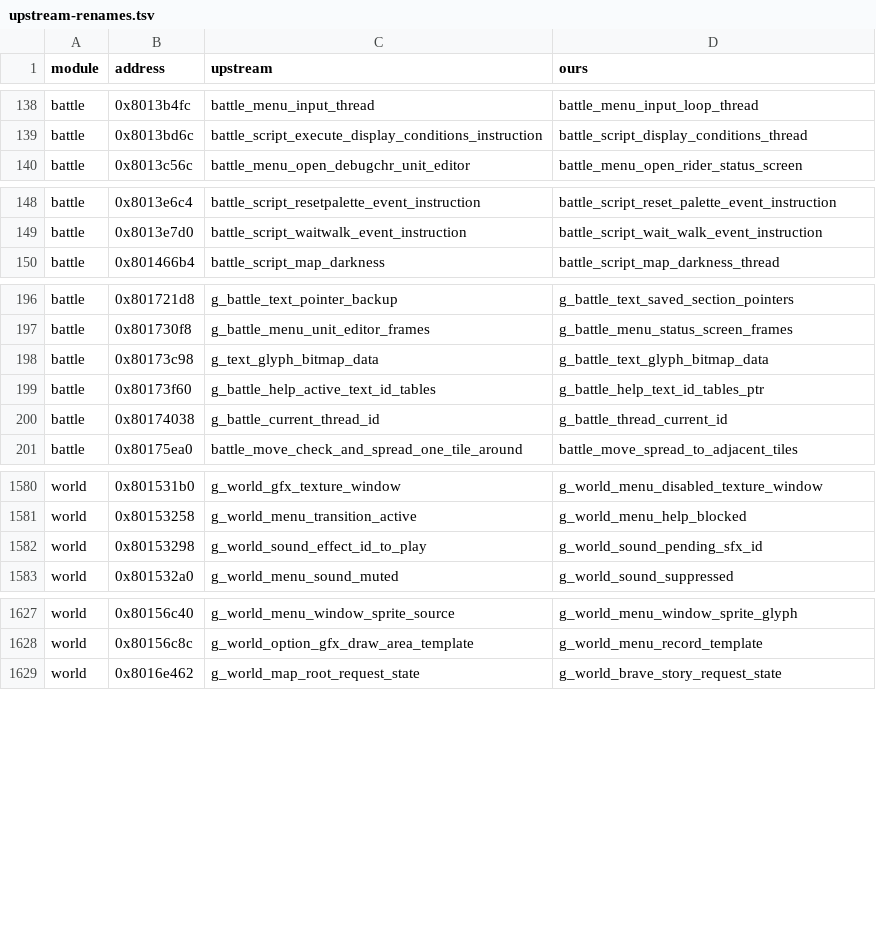
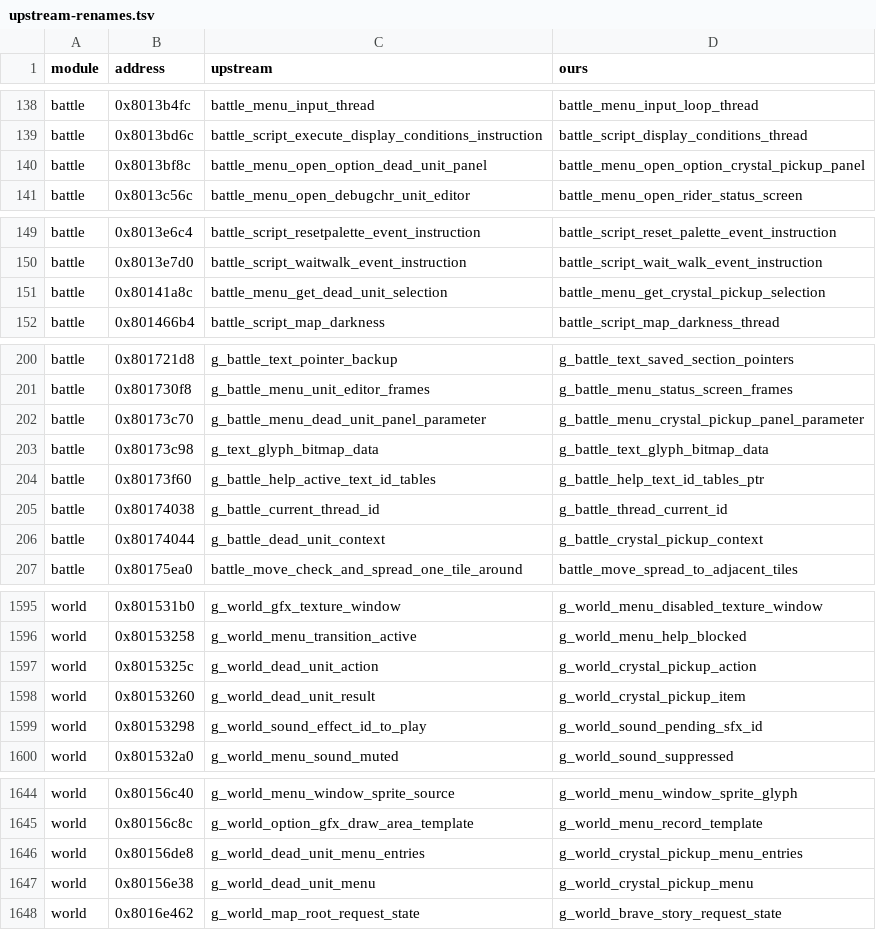
Before and after one commit to LuizORAS/fft_decomp-semantic, a TSV file: docs/upstream-renames.tsv, drawn as a sheet; only a part is shown, gaps mark what is left out; the diff covers the shown part only.

```diff
--- a/docs/upstream-renames.tsv
+++ b/docs/upstream-renames.tsv
@@ -139,2 +139,3 @@ battle	0x8013b4fc	battle_menu_input_thread	battle_menu_input_loop_thread
 battle	0x8013bd6c	battle_script_execute_display_conditions_instruction	battle_script_display_conditions_thread
+battle	0x8013bf8c	battle_menu_open_option_dead_unit_panel	battle_menu_open_option_crystal_pickup_panel
 battle	0x8013c56c	battle_menu_open_debugchr_unit_editor	battle_menu_open_rider_status_screen
@@ -149,2 +150,3 @@ battle	0x8013e6c4	battle_script_resetpalette_event_instruction	battle_script_res
 battle	0x8013e7d0	battle_script_waitwalk_event_instruction	battle_script_wait_walk_event_instruction
+battle	0x80141a8c	battle_menu_get_dead_unit_selection	battle_menu_get_crystal_pickup_selection
 battle	0x801466b4	battle_script_map_darkness	battle_script_map_darkness_thread
@@ -197,2 +201,3 @@ battle	0x801721d8	g_battle_text_pointer_backup	g_battle_text_saved_section_point
 battle	0x801730f8	g_battle_menu_unit_editor_frames	g_battle_menu_status_screen_frames
+battle	0x80173c70	g_battle_menu_dead_unit_panel_parameter	g_battle_menu_crystal_pickup_panel_parameter
 battle	0x80173c98	g_text_glyph_bitmap_data	g_battle_text_glyph_bitmap_data
@@ -200,2 +205,3 @@ battle	0x80173f60	g_battle_help_active_text_id_tables	g_battle_help_text_id_tabl
 battle	0x80174038	g_battle_current_thread_id	g_battle_thread_current_id
+battle	0x80174044	g_battle_dead_unit_context	g_battle_crystal_pickup_context
 battle	0x80175ea0	battle_move_check_and_spread_one_tile_around	battle_move_spread_to_adjacent_tiles
@@ -1581,2 +1596,4 @@ world	0x801531b0	g_world_gfx_texture_window	g_world_menu_disabled_texture_window
 world	0x80153258	g_world_menu_transition_active	g_world_menu_help_blocked
+world	0x8015325c	g_world_dead_unit_action	g_world_crystal_pickup_action
+world	0x80153260	g_world_dead_unit_result	g_world_crystal_pickup_item
 world	0x80153298	g_world_sound_effect_id_to_play	g_world_sound_pending_sfx_id
@@ -1628,2 +1645,4 @@ world	0x80156c40	g_world_menu_window_sprite_source	g_world_menu_window_sprite_gl
 world	0x80156c8c	g_world_option_gfx_draw_area_template	g_world_menu_record_template
+world	0x80156de8	g_world_dead_unit_menu_entries	g_world_crystal_pickup_menu_entries
+world	0x80156e38	g_world_dead_unit_menu	g_world_crystal_pickup_menu
 world	0x8016e462	g_world_map_root_request_state	g_world_brave_story_request_state
```
Also changed, not shown: 16 added rows and 2 edited cells elsewhere in this file, 29 other files.
